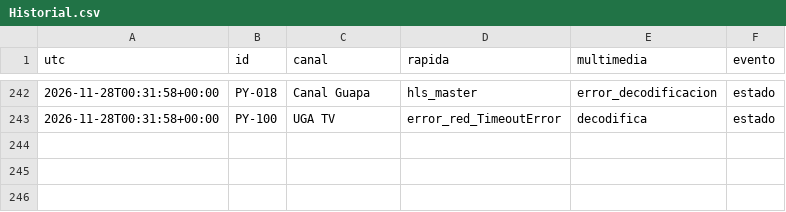
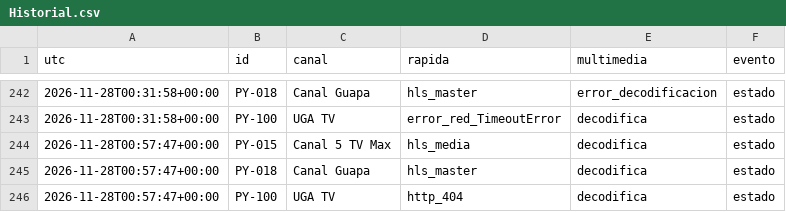
Before and after one commit to arevalosfermin560-pixel/Mi-IPTV, a CSV file: Historial.csv, drawn as a sheet; only a part is shown, gaps mark what is left out.

```diff
--- a/Historial.csv
+++ b/Historial.csv
@@ -243 +243,4 @@ utc,id,canal,rapida,multimedia,evento
 2026-11-28T00:31:58+00:00,PY-100,UGA TV,error_red_TimeoutError,decodifica,estado
+2026-11-28T00:57:47+00:00,PY-015,Canal 5 TV Max,hls_media,decodifica,estado
+2026-11-28T00:57:47+00:00,PY-018,Canal Guapa,hls_master,decodifica,estado
+2026-11-28T00:57:47+00:00,PY-100,UGA TV,http_404,decodifica,estado
```
Also changed, not shown: Estado.csv, 1 other file.
